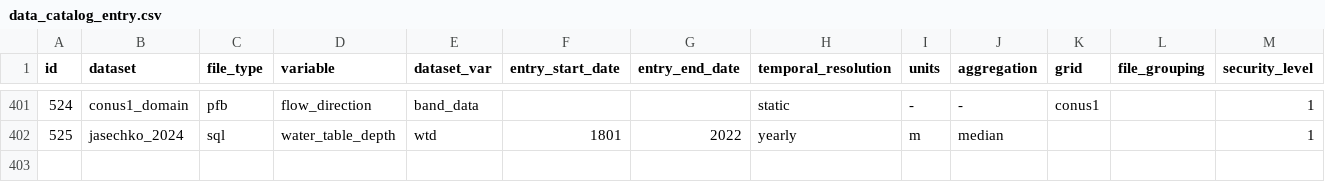
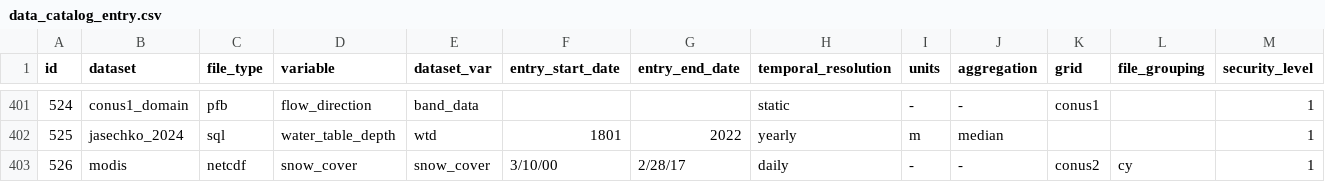
Before and after one commit to hydroframe/hf_hydrodata, a CSV file: src/hf_hydrodata/model/data_catalog_entry.csv, drawn as a sheet; only a part is shown, gaps mark what is left out; rows hold the shown columns only; the diff names each change by its address in the sheet, - before the commit and + after, or states it on an @@ line.

Commit message:
add cloud-free snow cover dataset

```diff
--- a/src/hf_hydrodata/model/data_catalog_entry.csv
+++ b/src/hf_hydrodata/model/data_catalog_entry.csv
+row 403: 526 | modis | netcdf | snow_cover | snow_cover | 3/10/00 | 2/28/17 | daily | - | - | conus2 | cy | 1
```
Also changed, not shown: src/hf_hydrodata/model/dataset.csv, src/hf_hydrodata/model/variable.csv, 1 other file.
